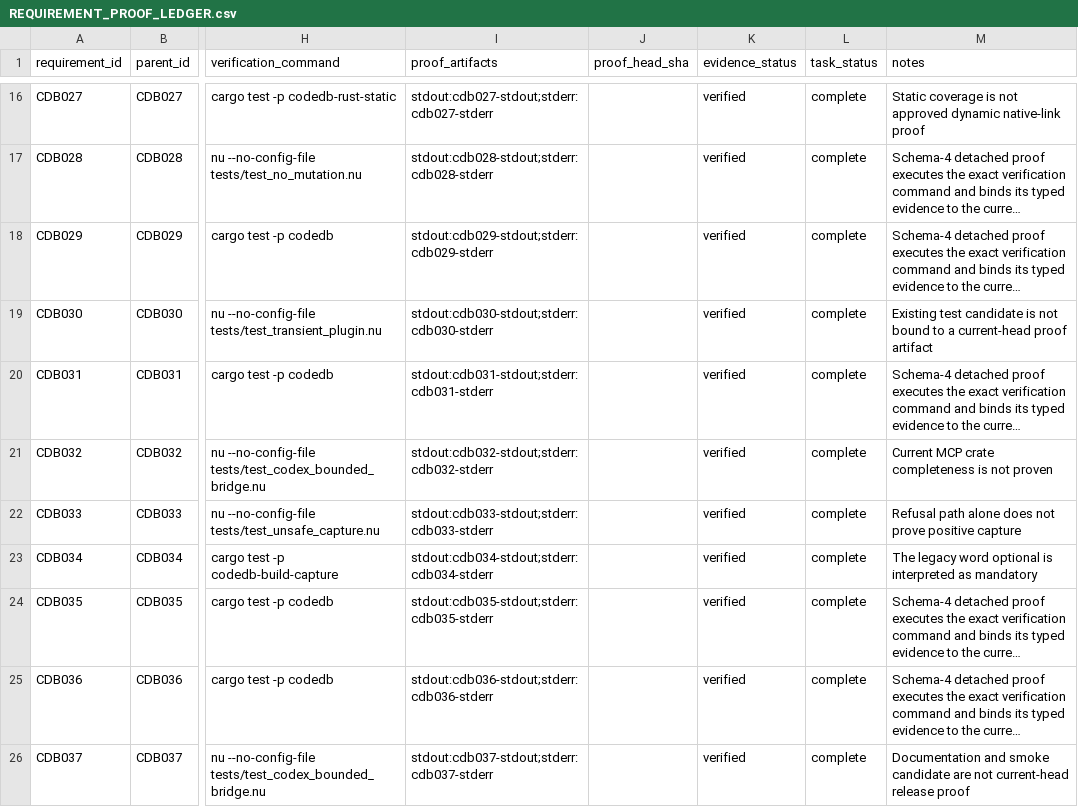
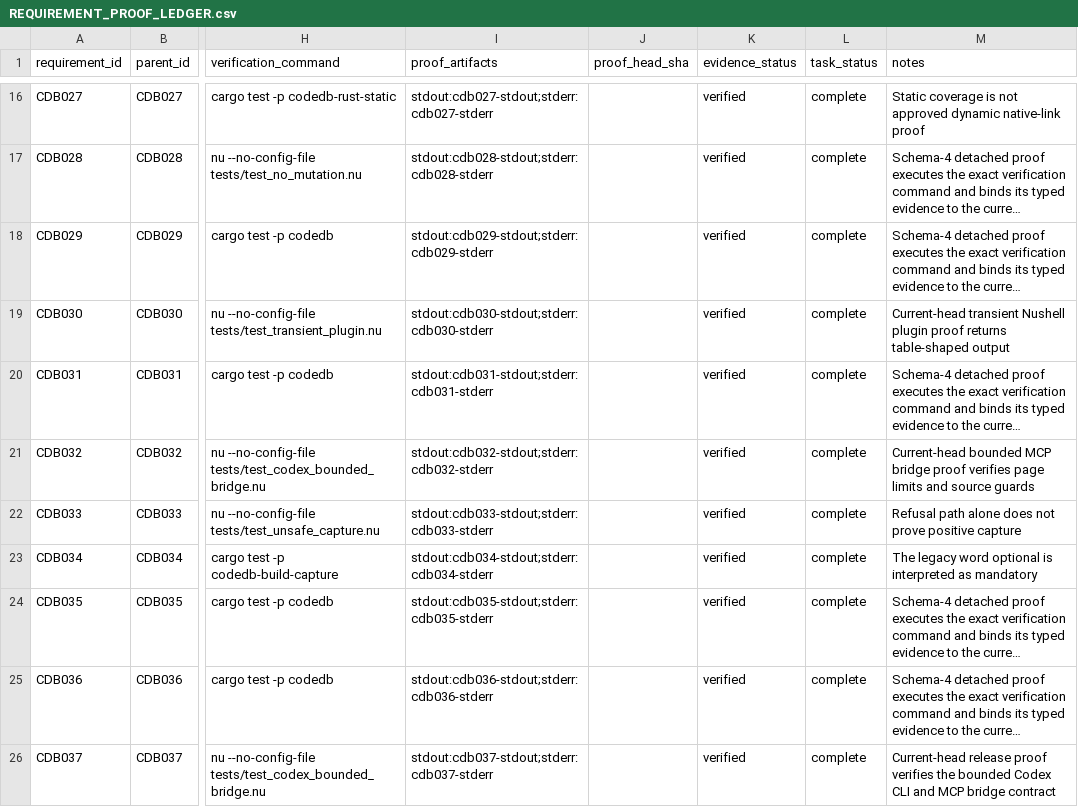
Before and after one commit to FlexNetOS/nu_plugin, a CSV file: execution/REQUIREMENT_PROOF_LEDGER.csv, drawn as a sheet; only a part is shown, gaps mark what is left out; long unchanged cells end in …; the diff covers the shown part only; the diff names each change by its address in the sheet, - before the commit and + after, or states it on an @@ line.

Commit message:
fix(codedb): reject contradictory proof notes

```diff
--- a/execution/REQUIREMENT_PROOF_LEDGER.csv
+++ b/execution/REQUIREMENT_PROOF_LEDGER.csv
-M19 (notes): Existing test candidate is not bound to a current-head proof artifact
+M19 (notes): Current-head transient Nushell plugin proof returns table-shaped output
-M21 (notes): Current MCP crate completeness is not proven
+M21 (notes): Current-head bounded MCP bridge proof verifies page limits and source guards
-M26 (notes): Documentation and smoke candidate are not current-head release proof
+M26 (notes): Current-head release proof verifies the bounded Codex CLI and MCP bridge contract
```
Also changed, not shown: 16 edited cells elsewhere in this file, 5 other files.
